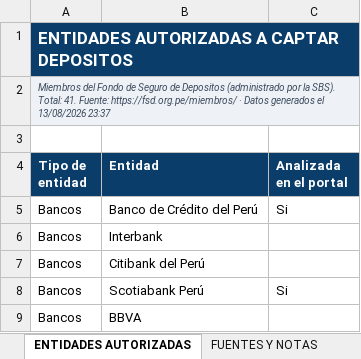
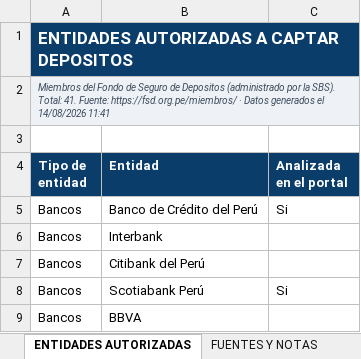
Before and after one commit to oprbguitar/inversion, an Excel workbook: docs/descargas/Ranking_Cuentas_Ahorro_Peru_Agosto_2026_MEJORADO.xlsx, sheet ENTIDADES AUTORIZADAS, drawn as a sheet; only a part is shown; values as stored, in another font and other column widths than the file's, no borders; the diff names each change by its address in the sheet, - before the commit and + after, or states it on an @@ line.

```diff
--- a/docs/descargas/Ranking_Cuentas_Ahorro_Peru_Agosto_2026_MEJORADO.xlsx (sheet ENTIDADES AUTORIZADAS)
+++ b/docs/descargas/Ranking_Cuentas_Ahorro_Peru_Agosto_2026_MEJORADO.xlsx (sheet ENTIDADES AUTORIZADAS)
-A2 (Tipo de entidad): …generados el 13/08/2026 23:37
+A2 (Tipo de entidad): …generados el 14/08/2026 11:41
```
Also changed, not shown: sheet PORTADA, sheet TASA BCRP, sheet SIMULADOR, sheet FSD Y SEGURIDAD, sheet ESCALAS DE TASA, sheet TARJETAS DE CREDITO, 3 more sheets, 1 other file.
